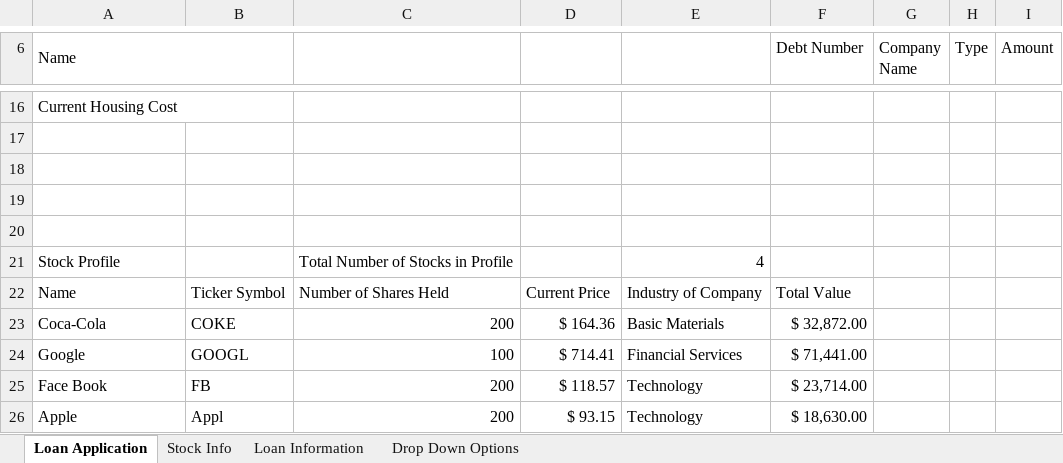
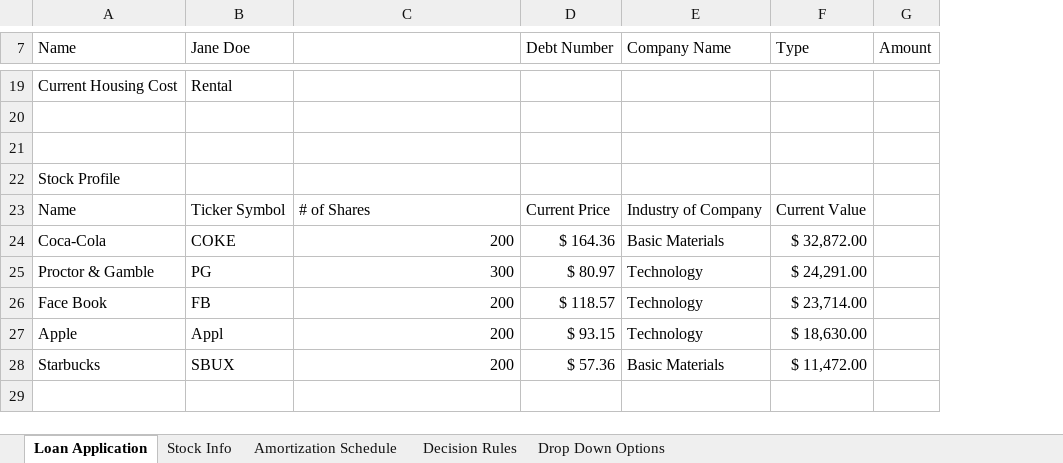
Before and after one commit to lin4ding/AIS, an Excel workbook: Excel Project2.xlsx, sheet Loan Application, drawn as a sheet; only a part is shown, gaps mark what is left out; values as stored, in another font and other column widths than the file's, no cell formats; charts and pictures and conditional formats and table styles not drawn; removed rows and columns are numbered as before the commit, all else as after; the diff covers the shown part only; the diff names each change by its address in the sheet, - before the commit and + after, or states it on an @@ line.

Commit message:
Decision Rules & Others

```diff
--- a/Excel Project2.xlsx (sheet Loan Application)
+++ b/Excel Project2.xlsx (sheet Loan Application)
-sheet tab: Loan Information
+sheet tab: Amortization Schedule
+sheet tab: Decision Rules
-column G (Company Name), empty
-column H (Type), empty
-A6:B6 merged
-B7: (empty)
+B7: Jane Doe
-D7: (empty)
+D7: Debt Number
-E7: (empty)
+E7: Company Name
-F7: Debt Number
+F7: Type
-A16:B16 merged
-B19 (Jane Doe): (empty)
+B19 (Jane Doe): Rental
-row 19: (empty)
-row 20: (empty)
-C22: Total Number of Stocks in Profile
+C22: (empty)
-E22 (Company Name): 4
+E22 (Company Name): (empty)
-C23: Number of Shares Held
+C23: # of Shares
-F23 (Type): Total Value
+F23 (Type): Current Value
-row 24: Google | GOOGL | 100 | $ 714.41 | Financial Services | $ 71,441.00
+row 25: Proctor & Gamble | PG | 300 | $ 80.97 | Technology | $ 24,291.00
+row 28: Starbucks | SBUX | 200 | $ 57.36 | Basic Materials | $ 11,472.00
```
Also changed, not shown: 6 added rows, 3 removed rows, 11 edited cells and merged cells elsewhere in this sheet, sheet Amortization Schedule, sheet Stock Info, sheet Drop Down Options, cell formats, formulas that keep their value, charts or pictures.
